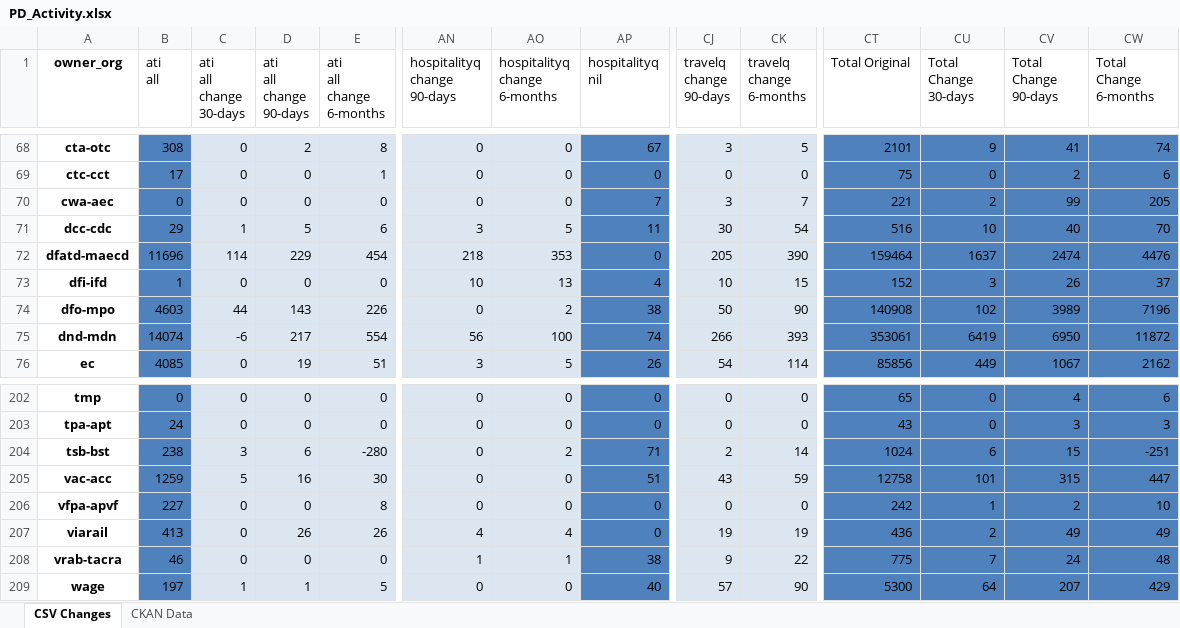
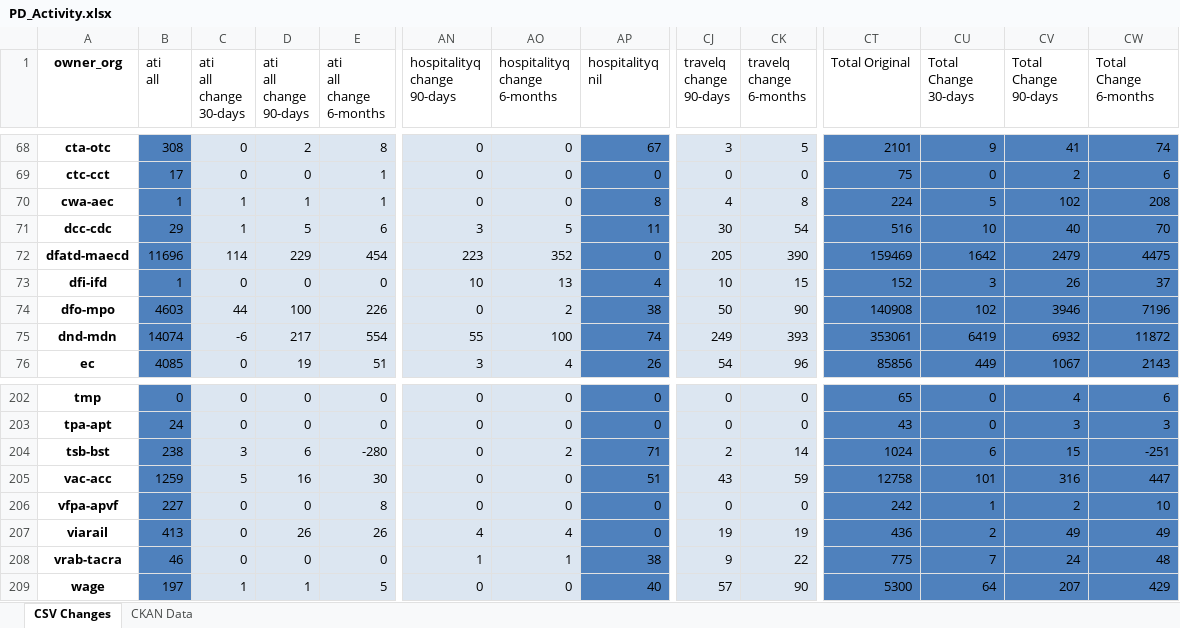
Before and after one commit to open-data/analytics-corporate-reporting, an Excel workbook: PD_CHANGES_RPT/PD_Activity.xlsx, sheet CSV Changes, drawn as a sheet; only a part is shown, gaps mark what is left out; values as stored, in another font and other column widths than the file's, no borders; the diff covers the shown part only; the diff names each change by its address in the sheet, - before the commit and + after, or states it on an @@ line.

```diff
--- a/PD_CHANGES_RPT/PD_Activity.xlsx (sheet CSV Changes)
+++ b/PD_CHANGES_RPT/PD_Activity.xlsx (sheet CSV Changes)
-B70 (ati all): 0
+B70 (ati all): 1
-C70 (ati all change 30-days): 0
+C70 (ati all change 30-days): 1
-D70 (ati all change 90-days): 0
+D70 (ati all change 90-days): 1
-E70 (ati all change 6-months): 0
+E70 (ati all change 6-months): 1
-AP70 (hospitalityq nil): 7
+AP70 (hospitalityq nil): 8
-CJ70 (travelq change 90-days): 3
+CJ70 (travelq change 90-days): 4
-CK70 (travelq change 6-months): 7
+CK70 (travelq change 6-months): 8
-CT70 (Total Original): 221
+CT70 (Total Original): 224
-CU70 (Total Change 30-days): 2
+CU70 (Total Change 30-days): 5
-CV70 (Total Change 90-days): 99
+CV70 (Total Change 90-days): 102
-CW70 (Total Change 6-months): 205
+CW70 (Total Change 6-months): 208
-AN72 (hospitalityq change 90-days): 218
+AN72 (hospitalityq change 90-days): 223
-AO72 (hospitalityq change 6-months): 353
+AO72 (hospitalityq change 6-months): 352
-CT72 (Total Original): 159464
+CT72 (Total Original): 159469
-CU72 (Total Change 30-days): 1637
+CU72 (Total Change 30-days): 1642
-CV72 (Total Change 90-days): 2474
+CV72 (Total Change 90-days): 2479
-CW72 (Total Change 6-months): 4476
+CW72 (Total Change 6-months): 4475
-D74 (ati all change 90-days): 143
+D74 (ati all change 90-days): 100
-CV74 (Total Change 90-days): 3989
+CV74 (Total Change 90-days): 3946
-AN75 (hospitalityq change 90-days): 56
+AN75 (hospitalityq change 90-days): 55
-CJ75 (travelq change 90-days): 266
+CJ75 (travelq change 90-days): 249
-CV75 (Total Change 90-days): 6950
+CV75 (Total Change 90-days): 6932
-AO76 (hospitalityq change 6-months): 5
+AO76 (hospitalityq change 6-months): 4
-CK76 (travelq change 6-months): 114
+CK76 (travelq change 6-months): 96
-CW76 (Total Change 6-months): 2162
+CW76 (Total Change 6-months): 2143
-CV205 (Total Change 90-days): 315
+CV205 (Total Change 90-days): 316
```
Also changed, not shown: 344 edited cells elsewhere in this sheet, sheet CKAN Data, 2 other files.
